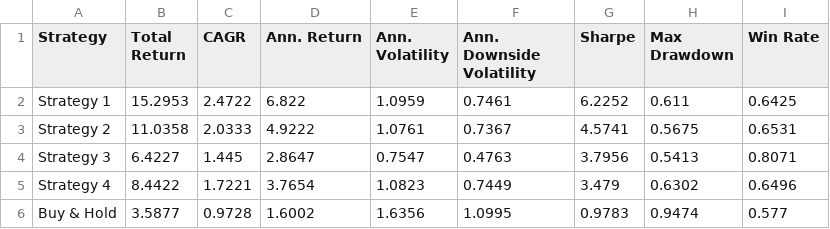
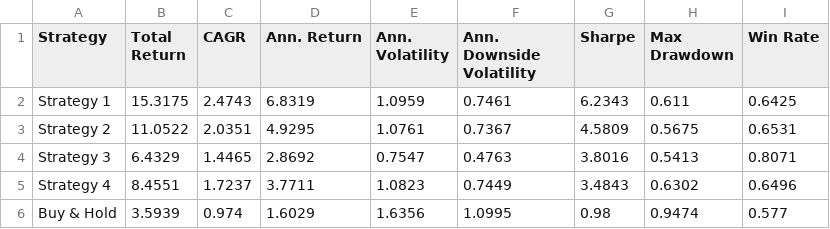
Before and after one commit to dof-studio/SPYDL1D, a CSV file: metrics.csv, drawn as a sheet.

```diff
--- a/metrics.csv
+++ b/metrics.csv
@@ -1,6 +1,6 @@
 Strategy,Total Return,CAGR,Ann. Return,Ann. Volatility,Ann. Downside Volatility,Sharpe,Max Drawdown,Win Rate
-Strategy 1,15.2953,2.4722,6.822,1.0959,0.7461,6.2252,0.611,0.6425
-Strategy 2,11.0358,2.0333,4.9222,1.0761,0.7367,4.5741,0.5675,0.6531
-Strategy 3,6.4227,1.445,2.8647,0.7547,0.4763,3.7956,0.5413,0.8071
-Strategy 4,8.4422,1.7221,3.7654,1.0823,0.7449,3.479,0.6302,0.6496
-Buy & Hold,3.5877,0.9728,1.6002,1.6356,1.0995,0.9783,0.9474,0.577
+Strategy 1,15.3175,2.4743,6.8319,1.0959,0.7461,6.2343,0.611,0.6425
+Strategy 2,11.0522,2.0351,4.9295,1.0761,0.7367,4.5809,0.5675,0.6531
+Strategy 3,6.4329,1.4465,2.8692,0.7547,0.4763,3.8016,0.5413,0.8071
+Strategy 4,8.4551,1.7237,3.7711,1.0823,0.7449,3.4843,0.6302,0.6496
+Buy & Hold,3.5939,0.974,1.6029,1.6356,1.0995,0.98,0.9474,0.577
```
Also changed, not shown: 1 other file.
